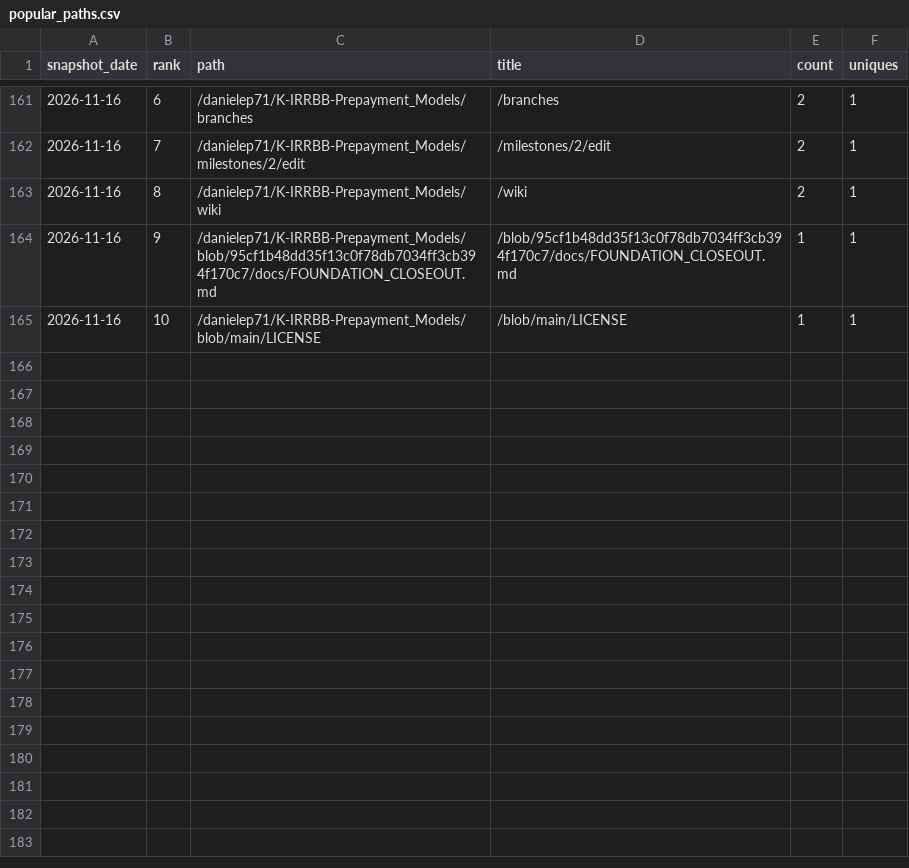
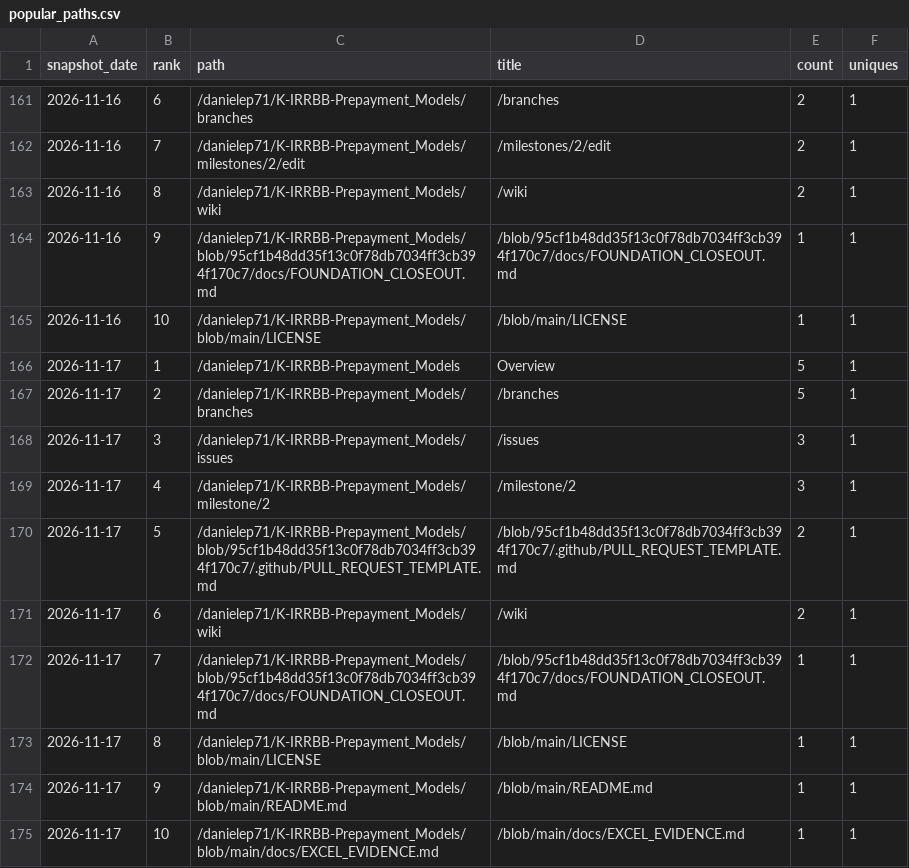
Before and after one commit to danielep71/K-IRRBB-Prepayment_Models, a CSV file: data/popular_paths.csv, drawn as a sheet; only a part is shown, gaps mark what is left out.

```diff
--- a/data/popular_paths.csv
+++ b/data/popular_paths.csv
@@ -165 +165,11 @@ snapshot_date,rank,path,title,count,uniques
 2026-11-16,10,/danielep71/K-IRRBB-Prepayment_Models/blob/main/LICENSE,/blob/main/LICENSE,1,1
+2026-11-17,1,/danielep71/K-IRRBB-Prepayment_Models,Overview,5,1
+2026-11-17,2,/danielep71/K-IRRBB-Prepayment_Models/branches,/branches,5,1
+2026-11-17,3,/danielep71/K-IRRBB-Prepayment_Models/issues,/issues,3,1
+2026-11-17,4,/danielep71/K-IRRBB-Prepayment_Models/milestone/2,/milestone/2,3,1
+2026-11-17,5,/danielep71/K-IRRBB-Prepayment_Models/blob/95cf1b48dd35f13c0f78db7034ff3cb394f170c7/.github/PULL_REQUEST_TEMPLATE.md,/blob/95cf1b48dd35f13c0f78db7034ff3cb394f170c7/.github/PULL_REQUEST_TEMPLATE.md,2,1
+2026-11-17,6,/danielep71/K-IRRBB-Prepayment_Models/wiki,/wiki,2,1
+2026-11-17,7,/danielep71/K-IRRBB-Prepayment_Models/blob/95cf1b48dd35f13c0f78db7034ff3cb394f170c7/docs/FOUNDATION_CLOSEOUT.md,/blob/95cf1b48dd35f13c0f78db7034ff3cb394f170c7/docs/FOUNDATION_CLOSEOUT.md,1,1
+2026-11-17,8,/danielep71/K-IRRBB-Prepayment_Models/blob/main/LICENSE,/blob/main/LICENSE,1,1
+2026-11-17,9,/danielep71/K-IRRBB-Prepayment_Models/blob/main/README.md,/blob/main/README.md,1,1
+2026-11-17,10,/danielep71/K-IRRBB-Prepayment_Models/blob/main/docs/EXCEL_EVIDENCE.md,/blob/main/docs/EXCEL_EVIDENCE.md,1,1
```
Also changed, not shown: data/referrers.csv, data/traffic.csv, 4 other files.
